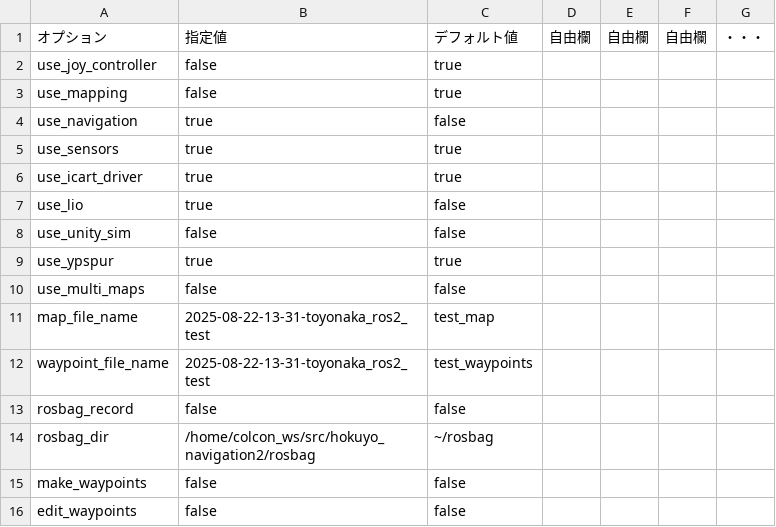
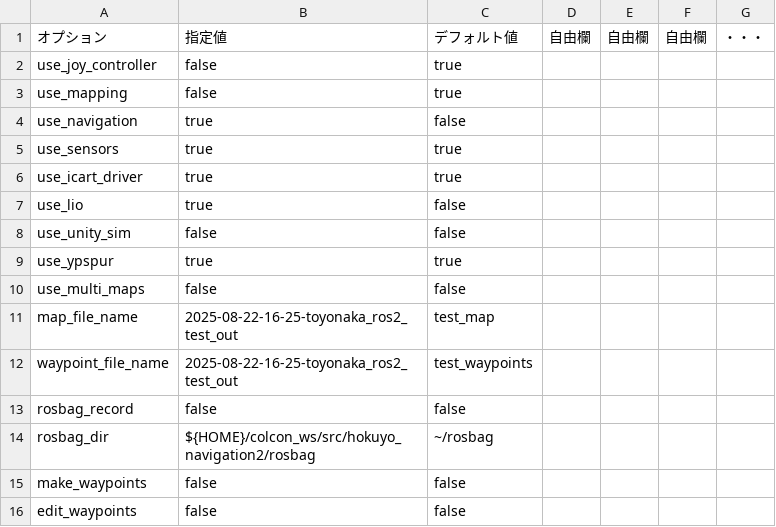
Before and after one commit to hokuyo-rd-release/hokuyo_navigation2, a CSV file: config/wizurg_opts/99_nav_opt_lio.csv, drawn as a sheet.

```diff
--- a/config/wizurg_opts/99_nav_opt_lio.csv
+++ b/config/wizurg_opts/99_nav_opt_lio.csv
@@ -10,6 +10,6 @@ use_ypspur,true,true,,,,
 use_multi_maps,false,false,,,,
-map_file_name,2025-08-22-13-31-toyonaka_ros2_test,test_map,,,,
-waypoint_file_name,2025-08-22-13-31-toyonaka_ros2_test,test_waypoints,,,,
+map_file_name,2025-08-22-16-25-toyonaka_ros2_test_out,test_map,,,,
+waypoint_file_name,2025-08-22-16-25-toyonaka_ros2_test_out,test_waypoints,,,,
 rosbag_record,false,false,,,,
-rosbag_dir,/home/colcon_ws/src/hokuyo_navigation2/rosbag,~/rosbag,,,,
+rosbag_dir,${HOME}/colcon_ws/src/hokuyo_navigation2/rosbag,~/rosbag,,,,
 make_waypoints,false,false,,,,
```
Also changed, not shown: config/wizurg_opts/99_edit_opt_lio.csv, config/wizurg_opts/99_map_opt_lio.csv, 17 other files.
